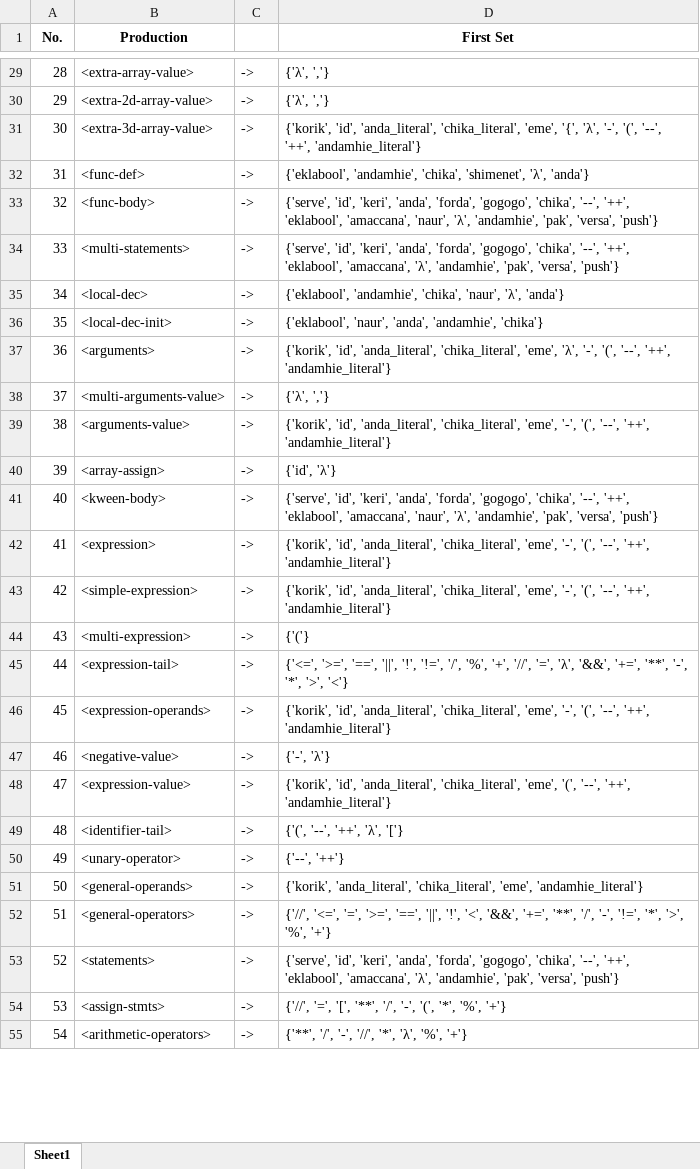
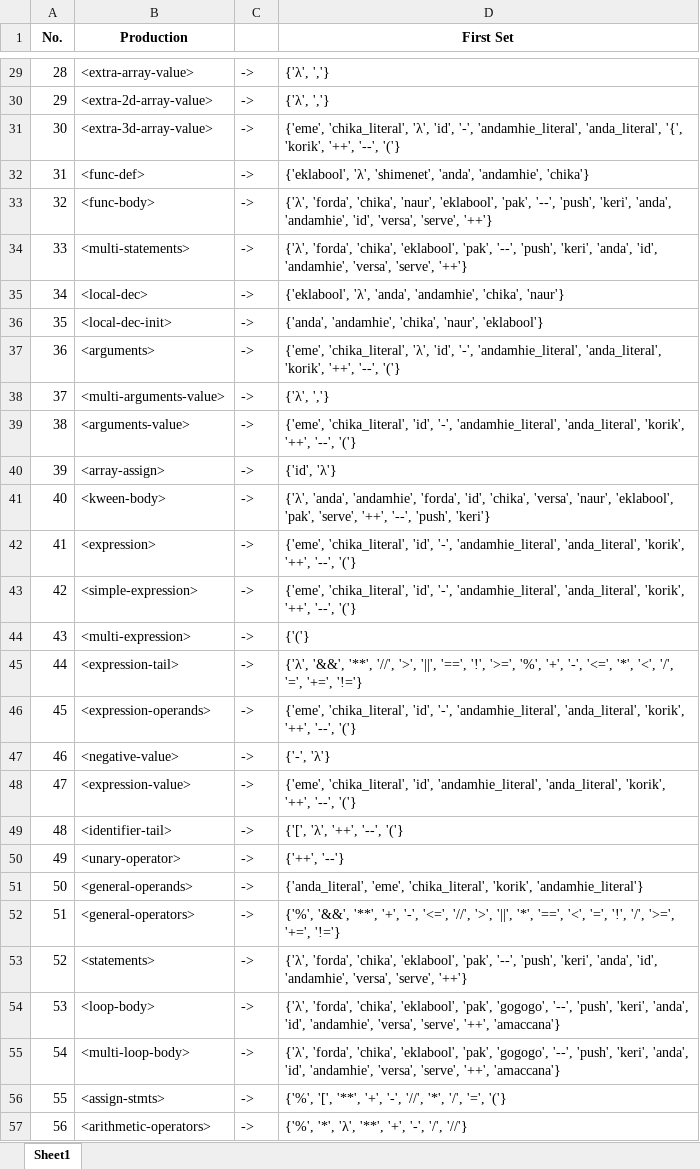
Before and after one commit to marcusandrev/A.C.C.Lang, an Excel workbook: Files/cfg/first_set.xlsx, sheet Sheet1, drawn as a sheet; only a part is shown, gaps mark what is left out; values as stored, in another font and other column widths than the file's, no borders; addresses are those after the commit; the diff covers the shown part only; the diff names each change by its address in the sheet, - before the commit and + after, or states it on an @@ line.

```diff
--- a/Files/cfg/first_set.xlsx (sheet Sheet1)
+++ b/Files/cfg/first_set.xlsx (sheet Sheet1)
-D31 (First Set): {'korik', 'id', 'anda_literal', 'chika_literal', 'eme', '{', 'λ', '-', '(', '--', '++', 'andamhie_literal'}
+D31 (First Set): {'eme', 'chika_literal', 'λ', 'id', '-', 'andamhie_literal', 'anda_literal', '{', 'korik', '++', '--', '('}
-D32 (First Set): {'eklabool', 'andamhie', 'chika', 'shimenet', 'λ', 'anda'}
+D32 (First Set): {'eklabool', 'λ', 'shimenet', 'anda', 'andamhie', 'chika'}
-D33 (First Set): {'serve', 'id', 'keri', 'anda', 'forda', 'gogogo', 'chika', '--', '++', 'eklabool', 'amaccana', 'naur', 'λ', 'andamhie', 'pak', 'versa', 'push'}
+D33 (First Set): {'λ', 'forda', 'chika', 'naur', 'eklabool', 'pak', '--', 'push', 'keri', 'anda', 'andamhie', 'id', 'versa', 'serve', '++'}
-D34 (First Set): {'serve', 'id', 'keri', 'anda', 'forda', 'gogogo', 'chika', '--', '++', 'eklabool', 'amaccana', 'λ', 'andamhie', 'pak', 'versa', 'push'}
+D34 (First Set): {'λ', 'forda', 'chika', 'eklabool', 'pak', '--', 'push', 'keri', 'anda', 'id', 'andamhie', 'versa', 'serve', '++'}
-D35 (First Set): {'eklabool', 'andamhie', 'chika', 'naur', 'λ', 'anda'}
+D35 (First Set): {'eklabool', 'λ', 'anda', 'andamhie', 'chika', 'naur'}
-D36 (First Set): {'eklabool', 'naur', 'anda', 'andamhie', 'chika'}
+D36 (First Set): {'anda', 'andamhie', 'chika', 'naur', 'eklabool'}
-D37 (First Set): {'korik', 'id', 'anda_literal', 'chika_literal', 'eme', 'λ', '-', '(', '--', '++', 'andamhie_literal'}
+D37 (First Set): {'eme', 'chika_literal', 'λ', 'id', '-', 'andamhie_literal', 'anda_literal', 'korik', '++', '--', '('}
-D39 (First Set): {'korik', 'id', 'anda_literal', 'chika_literal', 'eme', '-', '(', '--', '++', 'andamhie_literal'}
+D39 (First Set): {'eme', 'chika_literal', 'id', '-', 'andamhie_literal', 'anda_literal', 'korik', '++', '--', '('}
-D41 (First Set): {'serve', 'id', 'keri', 'anda', 'forda', 'gogogo', 'chika', '--', '++', 'eklabool', 'amaccana', 'naur', 'λ', 'andamhie', 'pak', 'versa', 'push'}
+D41 (First Set): {'λ', 'anda', 'andamhie', 'forda', 'id', 'chika', 'versa', 'naur', 'eklabool', 'pak', 'serve', '++', '--', 'push', 'keri'}
-D42:D43 (First Set): {'korik', 'id', 'anda_literal', 'chika_literal', 'eme', '-', '(', '--', '++', 'andamhie_literal'}
+D42:D43 (First Set): {'eme', 'chika_literal', 'id', '-', 'andamhie_literal', 'anda_literal', 'korik', '++', '--', '('}
-D45 (First Set): {'<=', '>=', '==', '||', '!', '!=', '/', '%', '+', '//', '=', 'λ', '&&', '+=', '**', '-', '*', '>', '<'}
+D45 (First Set): {'λ', '&&', '**', '//', '>', '||', '==', '!', '>=', '%', '+', '-', '<=', '*', '<', '/', '=', '+=', '!='}
-D46 (First Set): {'korik', 'id', 'anda_literal', 'chika_literal', 'eme', '-', '(', '--', '++', 'andamhie_literal'}
+D46 (First Set): {'eme', 'chika_literal', 'id', '-', 'andamhie_literal', 'anda_literal', 'korik', '++', '--', '('}
-D48 (First Set): {'korik', 'id', 'anda_literal', 'chika_literal', 'eme', '(', '--', '++', 'andamhie_literal'}
+D48 (First Set): {'eme', 'chika_literal', 'id', 'andamhie_literal', 'anda_literal', 'korik', '++', '--', '('}
-D49 (First Set): {'(', '--', '++', 'λ', '['}
+D49 (First Set): {'[', 'λ', '++', '--', '('}
-D50 (First Set): {'--', '++'}
+D50 (First Set): {'++', '--'}
-D51 (First Set): {'korik', 'anda_literal', 'chika_literal', 'eme', 'andamhie_literal'}
+D51 (First Set): {'anda_literal', 'eme', 'chika_literal', 'korik', 'andamhie_literal'}
-D52 (First Set): {'//', '<=', '=', '>=', '==', '||', '!', '<', '&&', '+=', '**', '/', '-', '!=', '*', '>', '%', '+'}
+D52 (First Set): {'%', '&&', '**', '+', '-', '<=', '//', '>', '||', '*', '==', '<', '=', '!', '/', '>=', '+=', '!='}
-D53 (First Set): {'serve', 'id', 'keri', 'anda', 'forda', 'gogogo', 'chika', '--', '++', 'eklabool', 'amaccana', 'λ', 'andamhie', 'pak', 'versa', 'push'}
+D53 (First Set): {'λ', 'forda', 'chika', 'eklabool', 'pak', '--', 'push', 'keri', 'anda', 'id', 'andamhie', 'versa', 'serve', '++'}
+row 54: 53 | <loop-body> | -> | {'λ', 'forda', 'chika', 'eklabool', 'pak', 'gogogo', '--', 'push', 'keri', 'anda', 'id', 'andamhie', 'versa', 'serve', '++', 'amaccana'}
+row 55: 54 | <multi-loop-body> | -> | {'λ', 'forda', 'chika', 'eklabool', 'pak', 'gogogo', '--', 'push', 'keri', 'anda', 'id', 'andamhie', 'versa', 'serve', '++', 'amaccana'}
@@ column A (No.) renumbered from row 56 down @@
-D56 (First Set): {'//', '=', '[', '**', '/', '-', '(', '*', '%', '+'}
+D56 (First Set): {'%', '[', '**', '+', '-', '//', '*', '/', '=', '('}
-D57 (First Set): {'**', '/', '-', '//', '*', 'λ', '%', '+'}
+D57 (First Set): {'%', '*', 'λ', '**', '+', '-', '/', '//'}
```
Also changed, not shown: 5 added rows and 43 edited cells elsewhere in this sheet, Files/cfg/follow_set.xlsx, Files/cfg/predict_set.xlsx, 3 other files.
